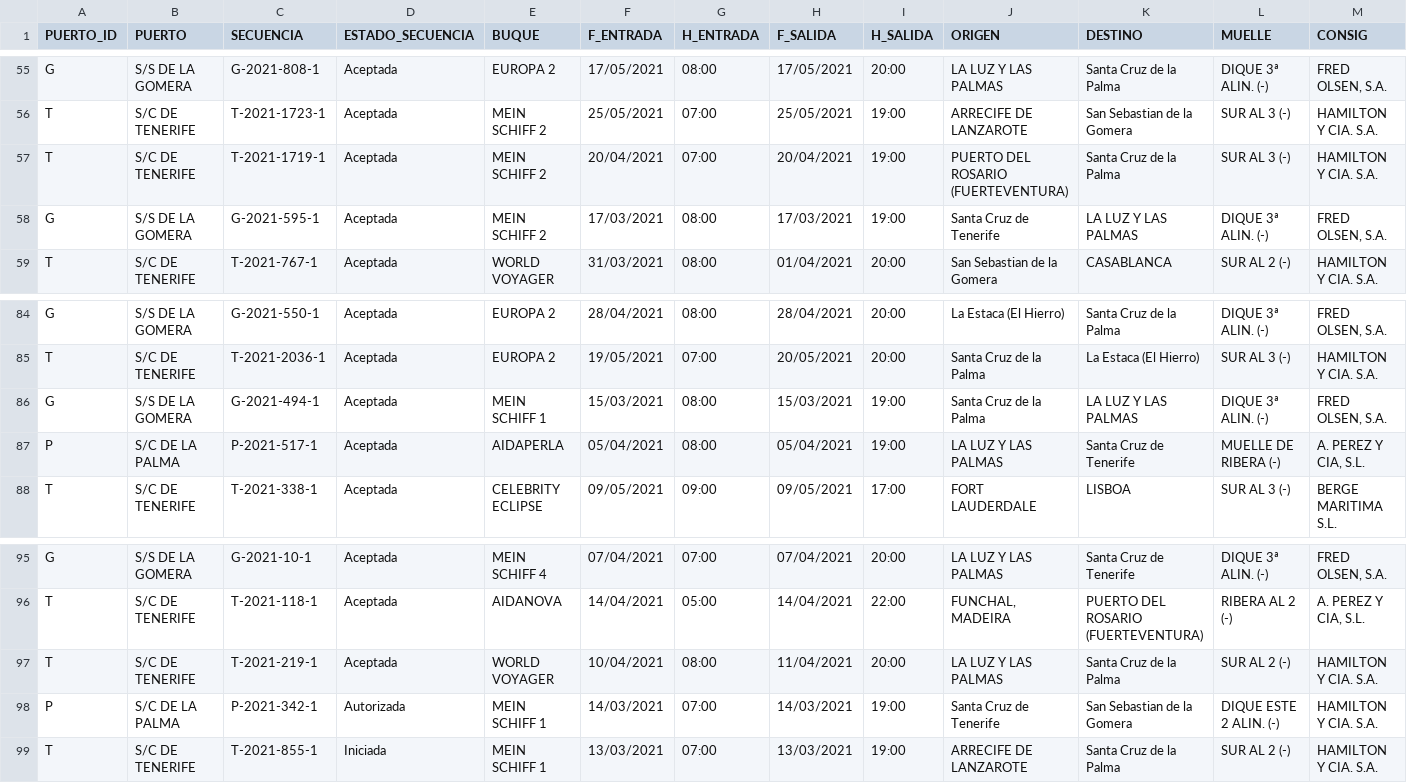
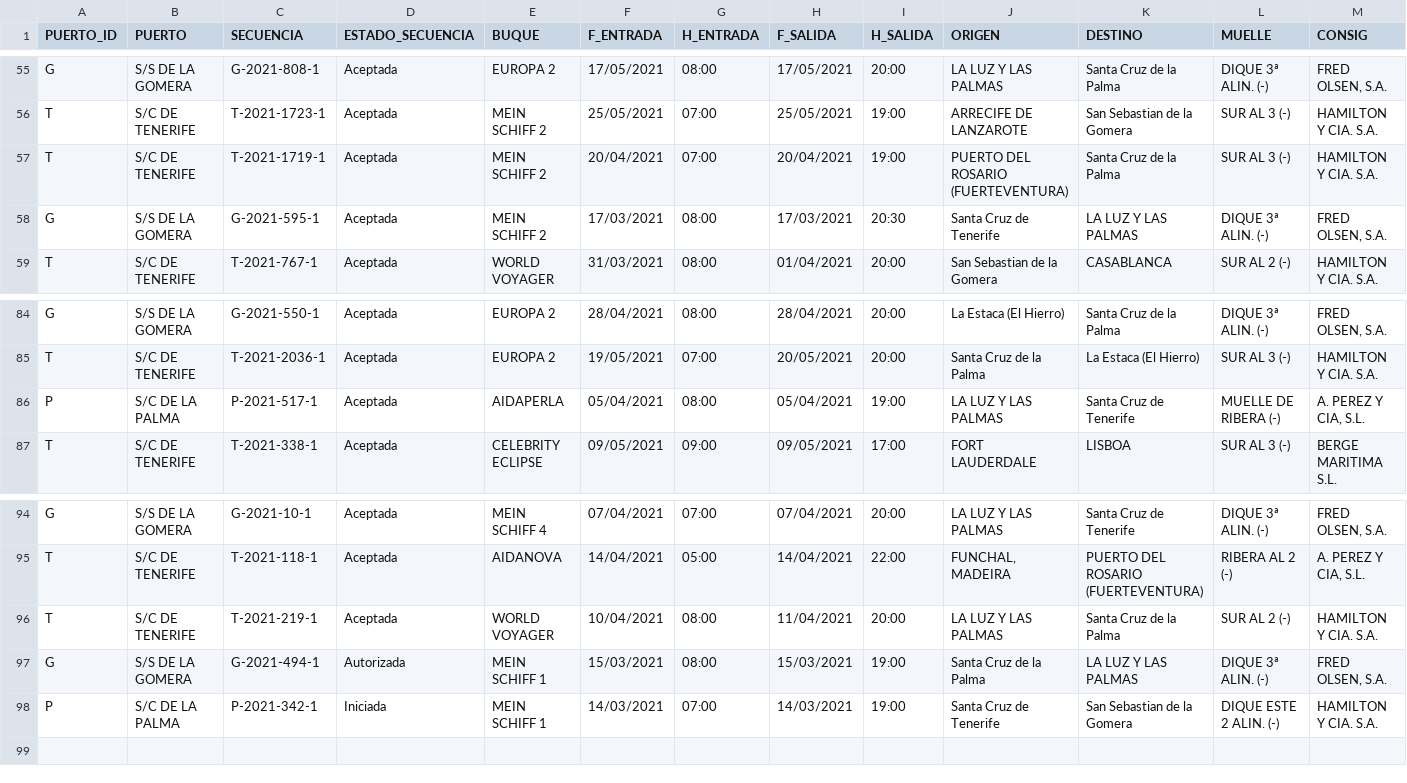
Before and after one commit to Robaina/crucerosTenerife, a CSV file: crucerosprevistos_Tenerife.csv, drawn as a sheet; only a part is shown, gaps mark what is left out; removed rows and columns are numbered as before the commit, all else as after; rows hold the shown columns only; the diff names each change by its address in the sheet, - before the commit and + after, or states it on an @@ line.

Commit message:
"Update data"

```diff
--- a/crucerosprevistos_Tenerife.csv
+++ b/crucerosprevistos_Tenerife.csv
-I58 (H_SALIDA): 19:00
+I58 (H_SALIDA): 20:30
-row 86: G | S/S DE LA GOMERA | G-2021-494-1 | Aceptada | MEIN SCHIFF 1 | 15/03/2021 | 08:00 | 15/03/2021 | 19:00 | Santa Cruz de la Palma | LA LUZ Y LAS PALMAS | DIQUE 3ª ALIN. (-) | FRED OLSEN, S.A.
+row 97: G | S/S DE LA GOMERA | G-2021-494-1 | Autorizada | MEIN SCHIFF 1 | 15/03/2021 | 08:00 | 15/03/2021 | 19:00 | Santa Cruz de la Palma | LA LUZ Y LAS PALMAS | DIQUE 3ª ALIN. (-) | FRED OLSEN, S.A.
-D98 (ESTADO_SECUENCIA): Autorizada
+D98 (ESTADO_SECUENCIA): Iniciada
-row 99: T | S/C DE TENERIFE | T-2021-855-1 | Iniciada | MEIN SCHIFF 1 | 13/03/2021 | 07:00 | 13/03/2021 | 19:00 | ARRECIFE DE LANZAROTE | Santa Cruz de la Palma | SUR AL 2 (-) | HAMILTON Y CIA. S.A.
```
